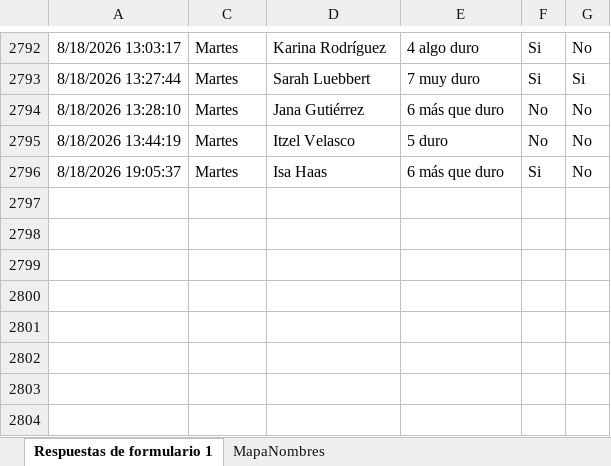
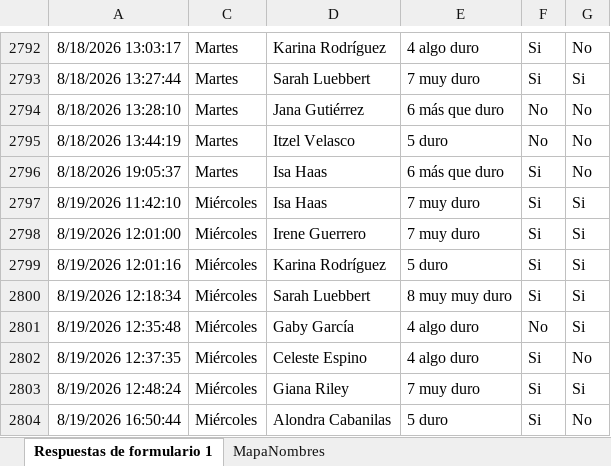
Before and after one commit to mr2293/dashboard_femenil, an Excel workbook: data/rpe_femenil.xlsx, sheet Respuestas de formulario 1, drawn as a sheet; only a part is shown, gaps mark what is left out; values as stored, in another font and other column widths than the file's, no borders; charts and pictures and conditional formats and table styles not drawn; the diff names each change by its address in the sheet, - before the commit and + after, or states it on an @@ line.

```diff
--- a/data/rpe_femenil.xlsx (sheet Respuestas de formulario 1)
+++ b/data/rpe_femenil.xlsx (sheet Respuestas de formulario 1)
+row 2797: 8/19/2026 11:42:10 | Miércoles | Isa Haas | 7 muy duro | Si | Si
+row 2798: 8/19/2026 12:01:00 | Miércoles | Irene Guerrero | 7 muy duro | Si | Si
+row 2799: 8/19/2026 12:01:16 | Miércoles | Karina Rodríguez | 5 duro | Si | Si
+row 2800: 8/19/2026 12:18:34 | Miércoles | Sarah Luebbert | 8 muy muy duro | Si | Si
+row 2801: 8/19/2026 12:35:48 | Miércoles | Gaby García | 4 algo duro | No | Si
+row 2802: 8/19/2026 12:37:35 | Miércoles | Celeste Espino | 4 algo duro | Si | No
+row 2803: 8/19/2026 12:48:24 | Miércoles | Giana Riley | 7 muy duro | Si | Si
+row 2804: 8/19/2026 16:50:44 | Miércoles | Alondra Cabanilas | 5 duro | Si | No
```
Also changed, not shown: hidden cells, data/cuestionario_femenil.xlsx.
